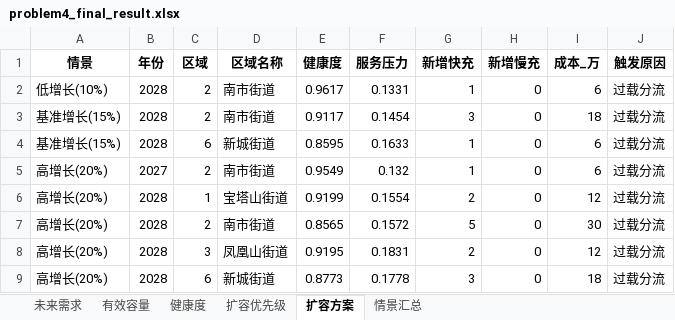
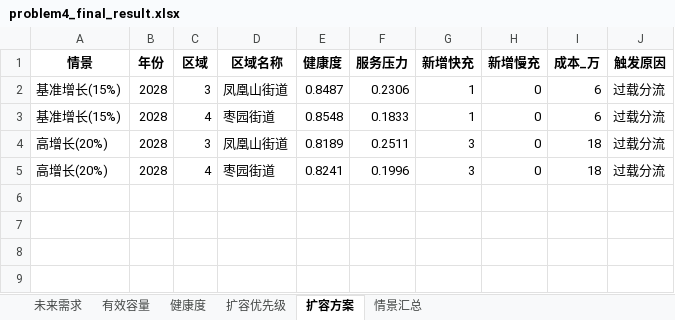
Before and after one commit to LibNuyoah/Project, an Excel workbook: results/q4_output/problem4_final_result.xlsx, sheet 扩容方案, drawn as a sheet; values as stored, in another font and other column widths than the file's, no borders; removed rows and columns are numbered as before the commit, all else as after; the diff names each change by its address in the sheet, - before the commit and + after, or states it on an @@ line.

```diff
--- a/results/q4_output/problem4_final_result.xlsx (sheet 扩容方案)
+++ b/results/q4_output/problem4_final_result.xlsx (sheet 扩容方案)
-row 2: 低增长(10%) | 2028 | 2 | 南市街道 | 0.9617 | 0.1331 | 1 | 0 | 6 | 过载分流
-C2 (区域): 2
+C2 (区域): 3
-D2 (区域名称): 南市街道
+D2 (区域名称): 凤凰山街道
-E2 (健康度): 0.9117
+E2 (健康度): 0.8487
-F2 (服务压力): 0.1454
+F2 (服务压力): 0.2306
-G2 (新增快充): 3
+G2 (新增快充): 1
-I2 (成本_万): 18
+I2 (成本_万): 6
-C3 (区域): 6
+C3 (区域): 4
-D3 (区域名称): 新城街道
+D3 (区域名称): 枣园街道
-E3 (健康度): 0.8595
+E3 (健康度): 0.8548
-F3 (服务压力): 0.1633
+F3 (服务压力): 0.1833
-row 5: 高增长(20%) | 2027 | 2 | 南市街道 | 0.9549 | 0.132 | 1 | 0 | 6 | 过载分流
-row 6: 高增长(20%) | 2028 | 1 | 宝塔山街道 | 0.9199 | 0.1554 | 2 | 0 | 12 | 过载分流
-row 7: 高增长(20%) | 2028 | 2 | 南市街道 | 0.8565 | 0.1572 | 5 | 0 | 30 | 过载分流
-E4 (健康度): 0.9195
+E4 (健康度): 0.8189
-F4 (服务压力): 0.1831
+F4 (服务压力): 0.2511
-G4 (新增快充): 2
+G4 (新增快充): 3
-I4 (成本_万): 12
+I4 (成本_万): 18
-C5 (区域): 6
+C5 (区域): 4
-D5 (区域名称): 新城街道
+D5 (区域名称): 枣园街道
-E5 (健康度): 0.8773
+E5 (健康度): 0.8241
-F5 (服务压力): 0.1778
+F5 (服务压力): 0.1996
```
Also changed, not shown: sheet 扩容优先级, sheet 健康度, sheet 未来需求, sheet 情景汇总, sheet 有效容量, results/q4_output/健康度评价.xlsx, results/q4_output/动态扩容方案.xlsx, 47 other files.
